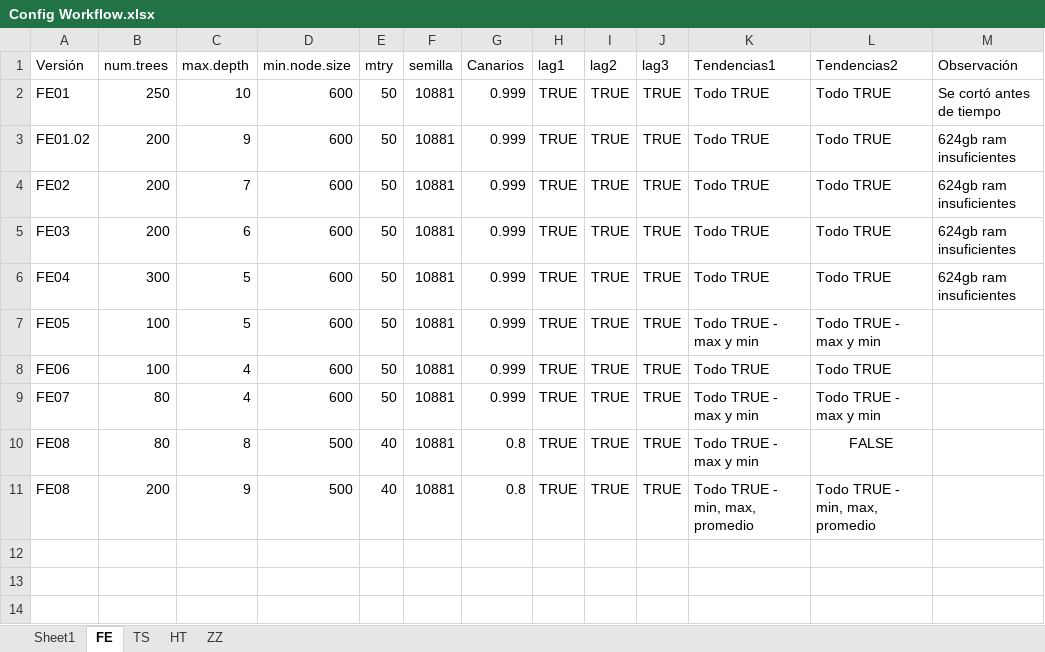
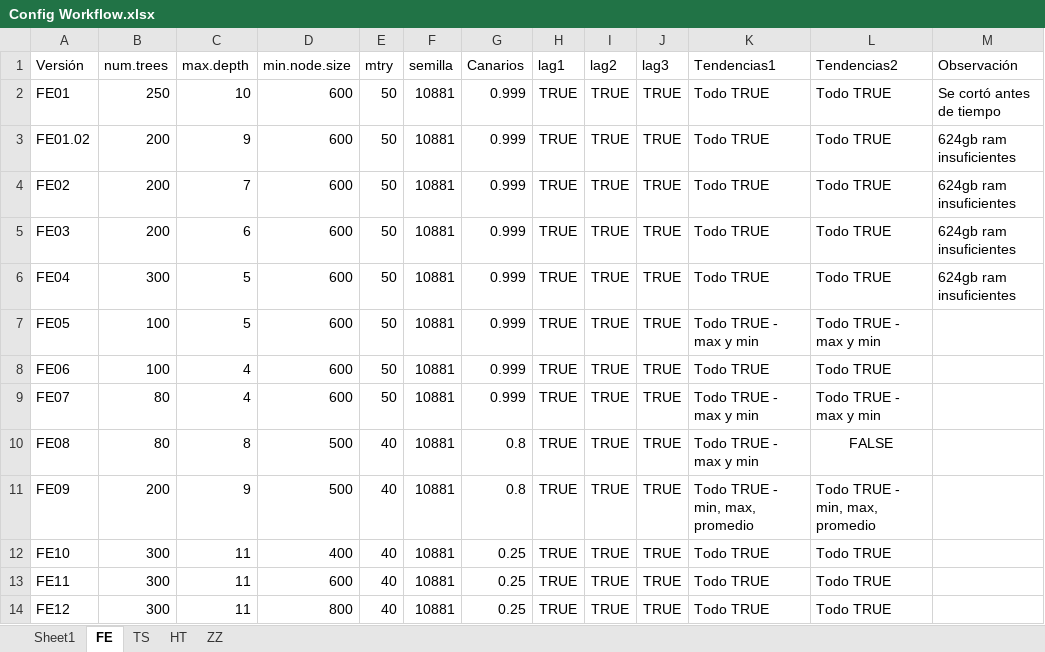
Before and after one commit to gchiavaedu/dm2023a, an Excel workbook: src/workflow-colab/Editados/Apuestas/Config Workflow.xlsx, sheet FE, drawn as a sheet; values as stored, in another font and other column widths than the file's, no borders; table styles not drawn; the diff names each change by its address in the sheet, - before the commit and + after, or states it on an @@ line.

```diff
--- a/src/workflow-colab/Editados/Apuestas/Config Workflow.xlsx (sheet FE)
+++ b/src/workflow-colab/Editados/Apuestas/Config Workflow.xlsx (sheet FE)
-A11 (Versión): FE08
+A11 (Versión): FE09
+row 12: FE10 | 300 | 11 | 400 | 40 | 10881 | 0.25 | TRUE | TRUE | TRUE | Todo TRUE | Todo TRUE
+row 13: FE11 | 300 | 11 | 600 | 40 | 10881 | 0.25 | TRUE | TRUE | TRUE | Todo TRUE | Todo TRUE
+row 14: FE12 | 300 | 11 | 800 | 40 | 10881 | 0.25 | TRUE | TRUE | TRUE | Todo TRUE | Todo TRUE
```
Also changed, not shown: sheet Sheet1, sheet TS, src/workflow-colab/Seguimiento Experimentos.xlsx, 3 other files.
